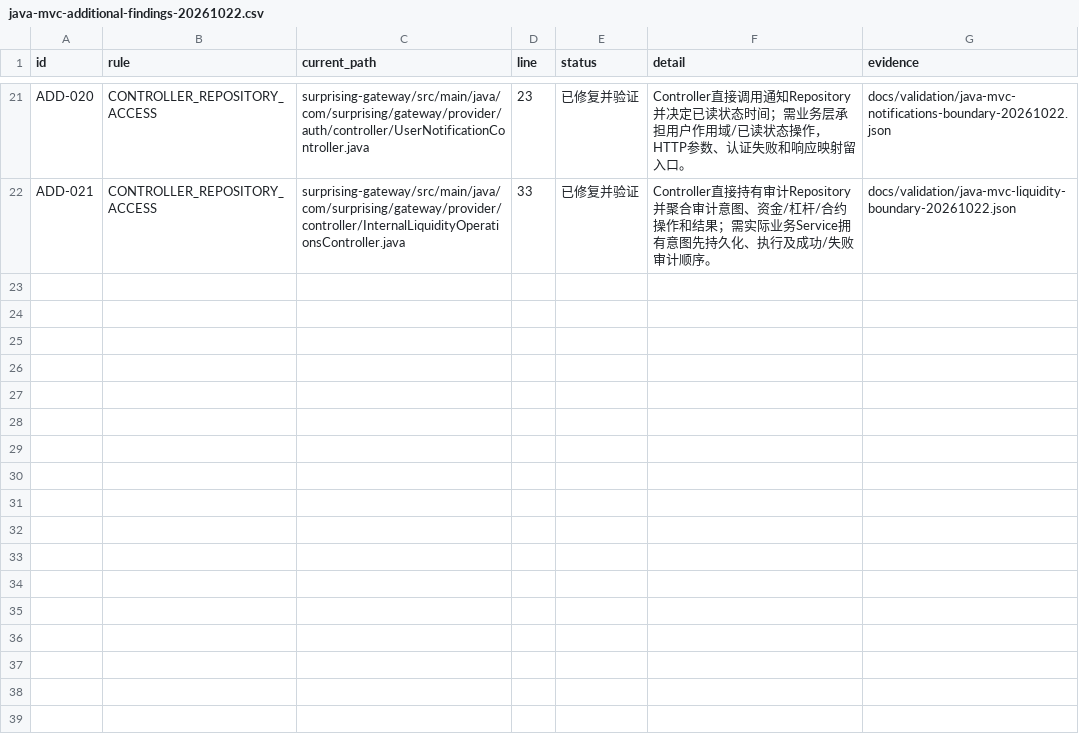
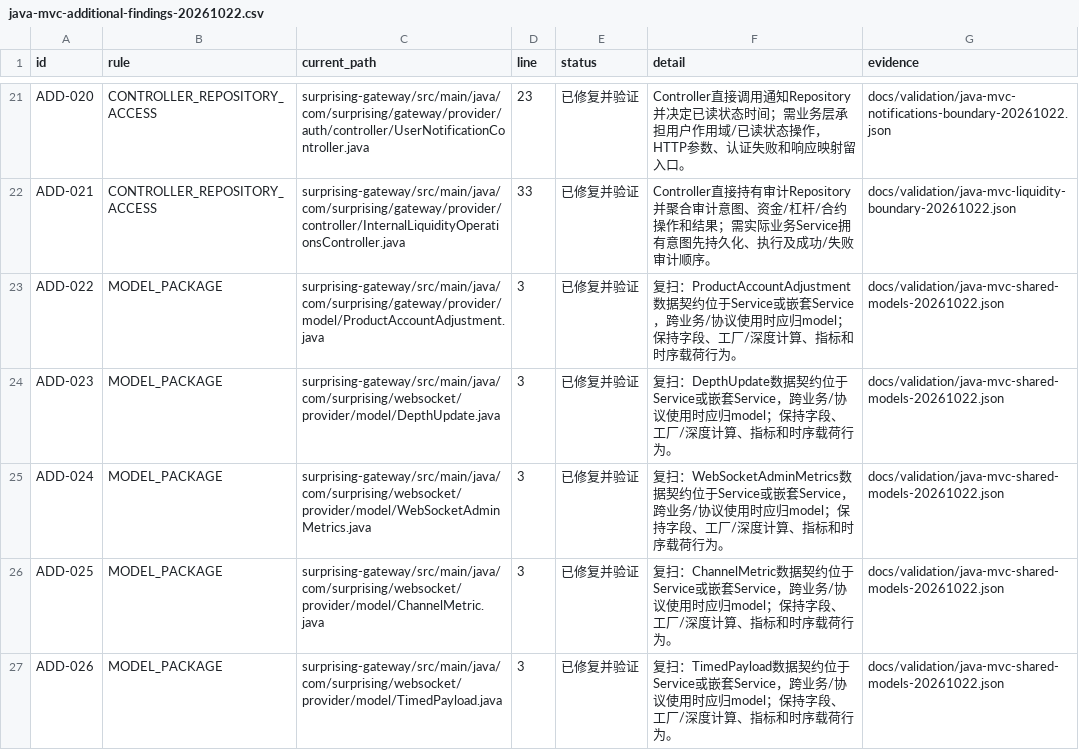
Before and after one commit to lilaizhencn/surprising-ex, a CSV file: docs/audit/java-mvc-additional-findings-20261022.csv, drawn as a sheet; only a part is shown, gaps mark what is left out; the diff names each change by its address in the sheet, - before the commit and + after, or states it on an @@ line.

Commit message:
refactor(models): place shared account and websocket facts in model

```diff
--- a/docs/audit/java-mvc-additional-findings-20261022.csv
+++ b/docs/audit/java-mvc-additional-findings-20261022.csv
+row 23: ADD-022 | MODEL_PACKAGE | surprising-gateway/src/main/java/com/surprising/gateway/provider/model/ProductAccountAdjustment.java | 3 | 已修复并验证 | 复扫：ProductAccountAdjustment数据契约位于Service或嵌套Service，跨业务/协议使用时应归model；保持字段、工厂/深度计算、指标和时序载荷行为。 | docs/validation/java-mvc-shared-models-20261022.json
+row 24: ADD-023 | MODEL_PACKAGE | surprising-gateway/src/main/java/com/surprising/websocket/provider/model/DepthUpdate.java | 3 | 已修复并验证 | 复扫：DepthUpdate数据契约位于Service或嵌套Service，跨业务/协议使用时应归model；保持字段、工厂/深度计算、指标和时序载荷行为。 | docs/validation/java-mvc-shared-models-20261022.json
+row 25: ADD-024 | MODEL_PACKAGE | surprising-gateway/src/main/java/com/surprising/websocket/provider/model/WebSocketAdminMetrics.java | 3 | 已修复并验证 | 复扫：WebSocketAdminMetrics数据契约位于Service或嵌套Service，跨业务/协议使用时应归model；保持字段、工厂/深度计算、指标和时序载荷行为。 | docs/validation/java-mvc-shared-models-20261022.json
+row 26: ADD-025 | MODEL_PACKAGE | surprising-gateway/src/main/java/com/surprising/websocket/provider/model/ChannelMetric.java | 3 | 已修复并验证 | 复扫：ChannelMetric数据契约位于Service或嵌套Service，跨业务/协议使用时应归model；保持字段、工厂/深度计算、指标和时序载荷行为。 | docs/validation/java-mvc-shared-models-20261022.json
+row 27: ADD-026 | MODEL_PACKAGE | surprising-gateway/src/main/java/com/surprising/websocket/provider/model/TimedPayload.java | 3 | 已修复并验证 | 复扫：TimedPayload数据契约位于Service或嵌套Service，跨业务/协议使用时应归model；保持字段、工厂/深度计算、指标和时序载荷行为。 | docs/validation/java-mvc-shared-models-20261022.json
```
Also changed, not shown: 27 other files.
